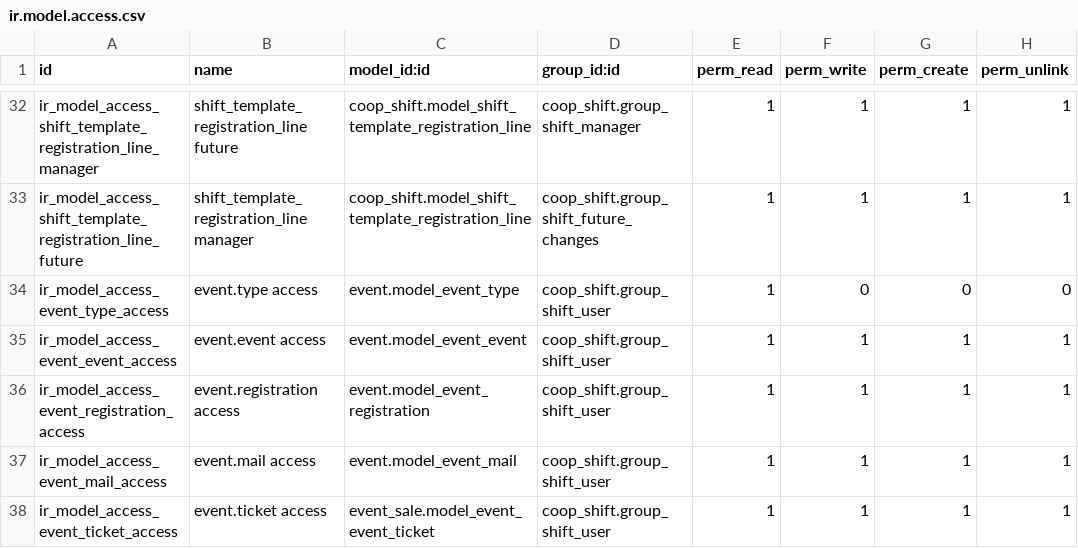
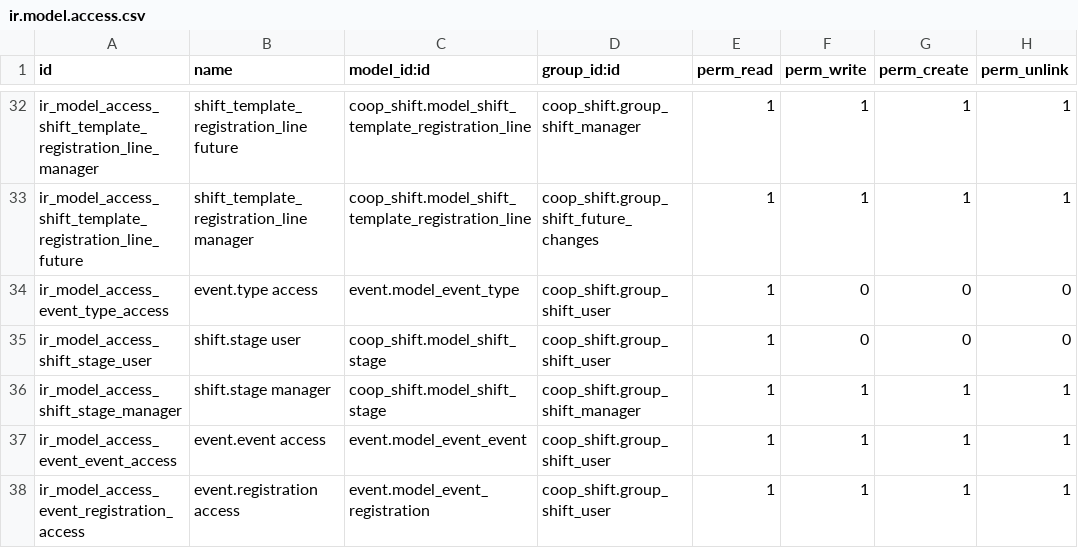
Before and after one commit to trobz/odoo-production, a CSV file: coop_shift/security/ir.model.access.csv, drawn as a sheet; only a part is shown, gaps mark what is left out; the shorter side is filled out with more unchanged rows.

Commit message:
[FIX] coop_shift: give shifts their own stage model (shift.stage)

```diff
--- a/coop_shift/security/ir.model.access.csv
+++ b/coop_shift/security/ir.model.access.csv
@@ -34,2 +34,4 @@ ir_model_access_shift_template_registration_line_future,shift_template_registrat
 ir_model_access_event_type_access,event.type access,event.model_event_type,coop_shift.group_shift_user,1,0,0,0
+ir_model_access_shift_stage_user,shift.stage user,coop_shift.model_shift_stage,coop_shift.group_shift_user,1,0,0,0
+ir_model_access_shift_stage_manager,shift.stage manager,coop_shift.model_shift_stage,coop_shift.group_shift_manager,1,1,1,1
 ir_model_access_event_event_access,event.event access,event.model_event_event,coop_shift.group_shift_user,1,1,1,1
```
Also changed, not shown: 5 other files.
